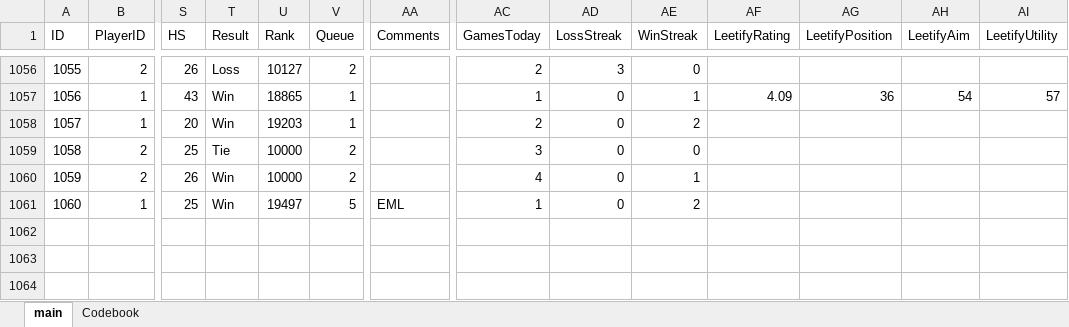
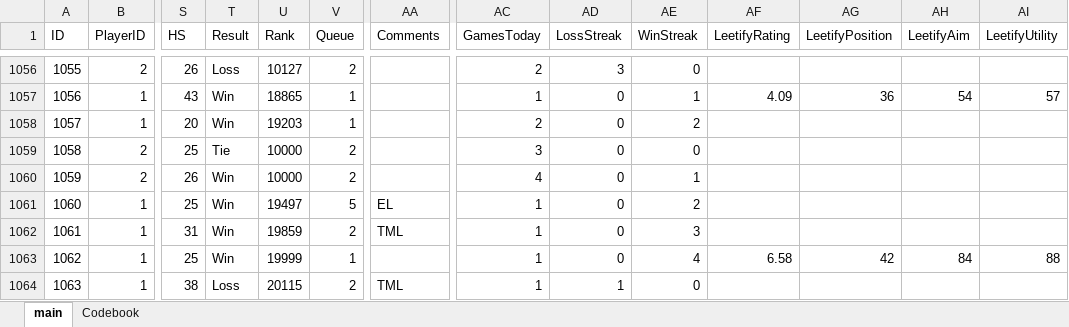
Before and after one commit to HardWare68/HardWareWebsite, an Excel workbook: datasets/xlsx/CounterStrike2.xlsx, sheet main, drawn as a sheet; only a part is shown, gaps mark what is left out; values as stored, in another font and other column widths than the file's, no borders; table styles not drawn; rows hold the shown columns only; the diff names each change by its address in the sheet, - before the commit and + after, or states it on an @@ line.

Commit message:
Auto: Weekly update of data

```diff
--- a/datasets/xlsx/CounterStrike2.xlsx (sheet main)
+++ b/datasets/xlsx/CounterStrike2.xlsx (sheet main)
-AA1061 (Comments): EML
+AA1061 (Comments): EL
+row 1062: 1061 | 1 | 31 | Win | 19859 | 2 | TML | 1 | 0 | 3
+row 1063: 1062 | 1 | 25 | Win | 19999 | 1 |  | 1 | 0 | 4 | 6.58 | 42 | 84 | 88
+row 1064: 1063 | 1 | 38 | Loss | 20115 | 2 | TML | 1 | 1 | 0
```
Also changed, not shown: 1 other file.
